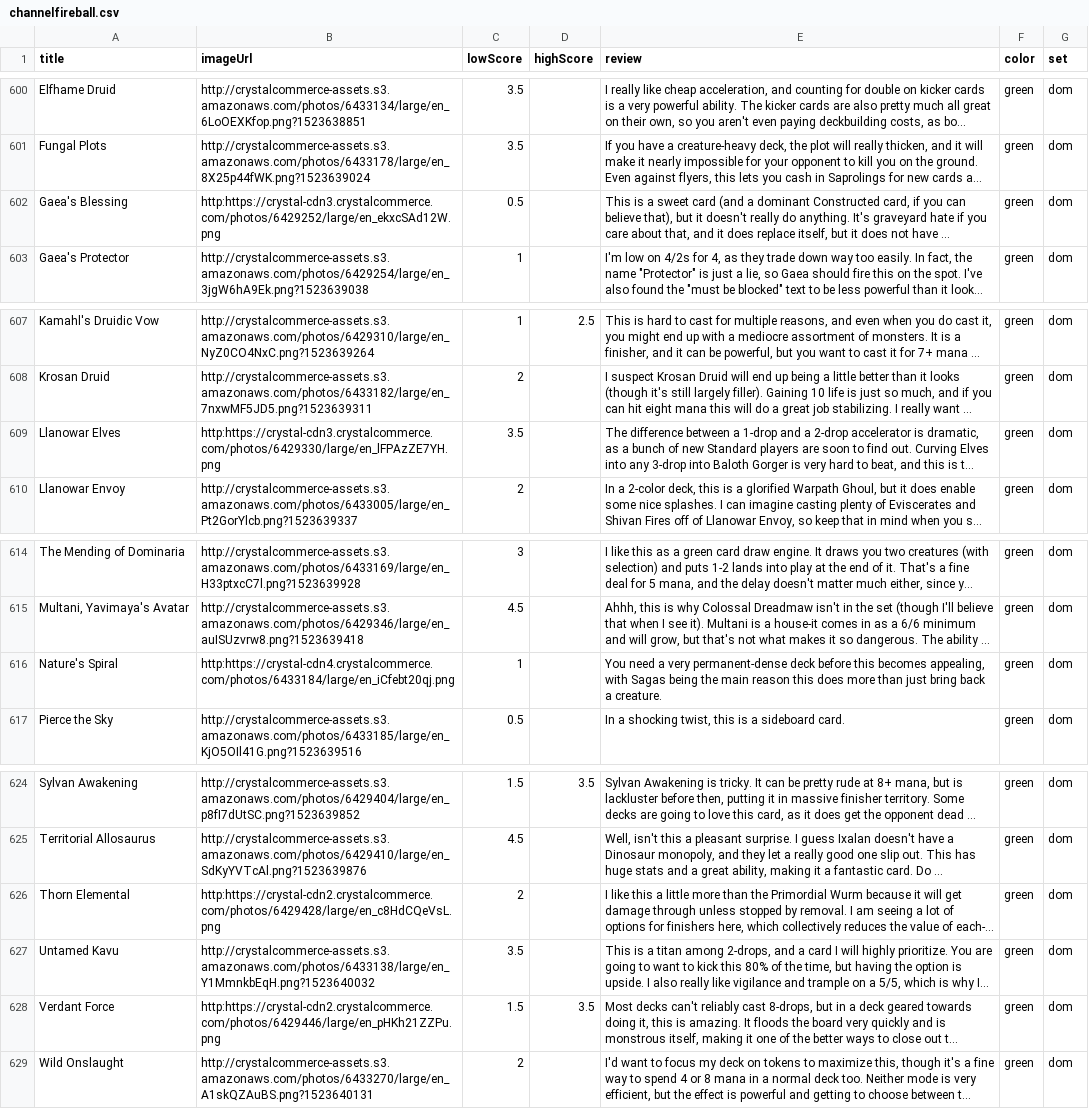
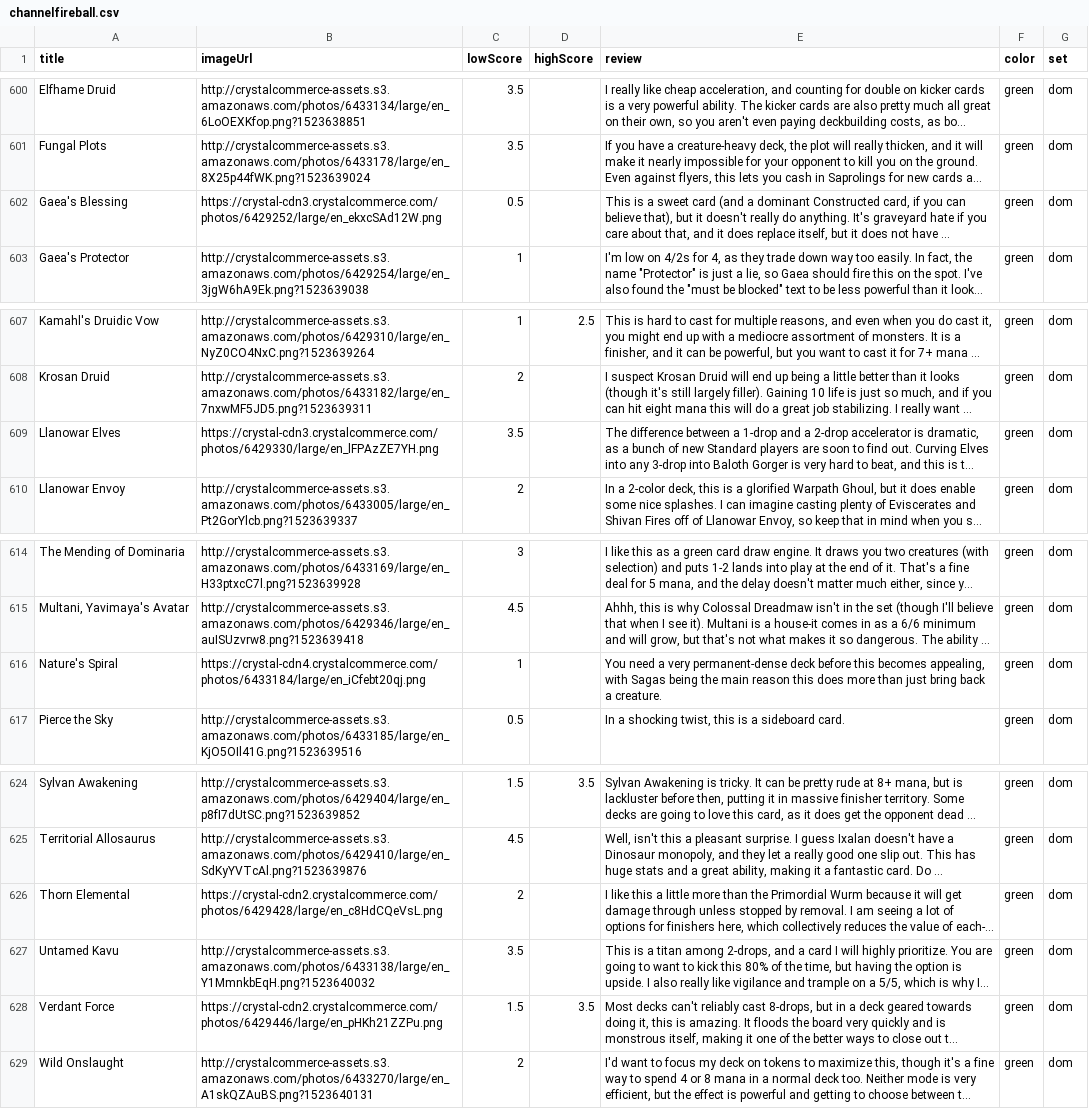
Before and after one commit to jakobmattsson/mtg-cards, a CSV file: data/channelfireball.csv, drawn as a sheet; only a part is shown, gaps mark what is left out; long unchanged cells end in …; the diff names each change by its address in the sheet, - before the commit and + after, or states it on an @@ line.

Commit message:
Fixed bad image url

```diff
--- a/data/channelfireball.csv
+++ b/data/channelfireball.csv
-B602 (imageUrl): http:https://crystal-cdn3.crystalcommerce.com/photos/6429252/large/en_ekxcSAd12W.png
+B602 (imageUrl): https://crystal-cdn3.crystalcommerce.com/photos/6429252/large/en_ekxcSAd12W.png
-B609 (imageUrl): http:https://crystal-cdn3.crystalcommerce.com/photos/6429330/large/en_lFPAzZE7YH.png
+B609 (imageUrl): https://crystal-cdn3.crystalcommerce.com/photos/6429330/large/en_lFPAzZE7YH.png
-B616 (imageUrl): http:https://crystal-cdn4.crystalcommerce.com/photos/6433184/large/en_iCfebt20qj.png
+B616 (imageUrl): https://crystal-cdn4.crystalcommerce.com/photos/6433184/large/en_iCfebt20qj.png
-B626 (imageUrl): http:https://crystal-cdn2.crystalcommerce.com/photos/6429428/large/en_c8HdCQeVsL.png
+B626 (imageUrl): https://crystal-cdn2.crystalcommerce.com/photos/6429428/large/en_c8HdCQeVsL.png
-B628 (imageUrl): http:https://crystal-cdn2.crystalcommerce.com/photos/6429446/large/en_pHKh21ZZPu.png
+B628 (imageUrl): https://crystal-cdn2.crystalcommerce.com/photos/6429446/large/en_pHKh21ZZPu.png
```
Also changed, not shown: 2 other files.
